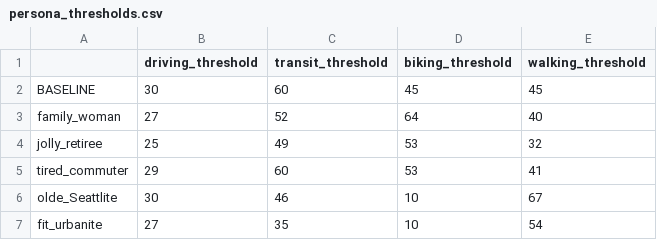
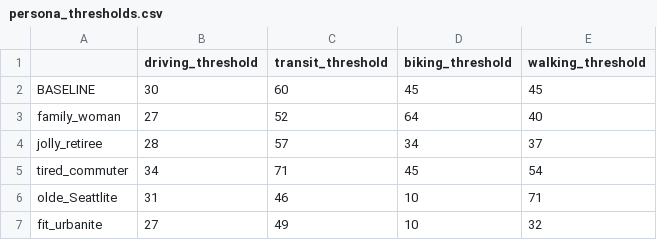
Before and after one commit to monolyst/Seattle-Mobility-Index, a CSV file: seamo/data/processed/csv_files/persona_thresholds.csv, drawn as a sheet.

Commit message:
fixed the new thresholds

```diff
--- a/seamo/data/processed/csv_files/persona_thresholds.csv
+++ b/seamo/data/processed/csv_files/persona_thresholds.csv
@@ -3,5 +3,5 @@ BASELINE,30,60,45,45
 family_woman,27,52,64,40
-jolly_retiree,25,49,53,32
-tired_commuter,29,60,53,41
-olde_Seattlite,30,46,10,67
-fit_urbanite,27,35,10,54
+jolly_retiree,28,57,34,37
+tired_commuter,34,71,45,54
+olde_Seattlite,31,46,10,71
+fit_urbanite,27,49,10,32
```
